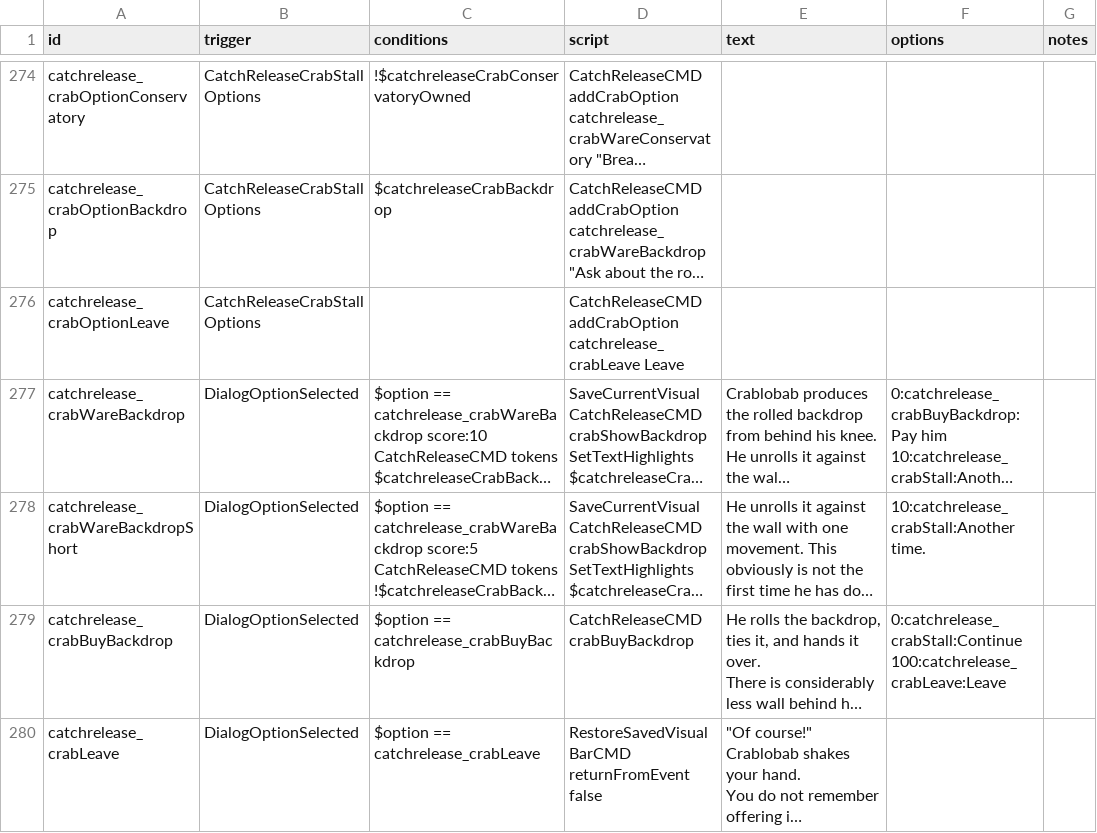
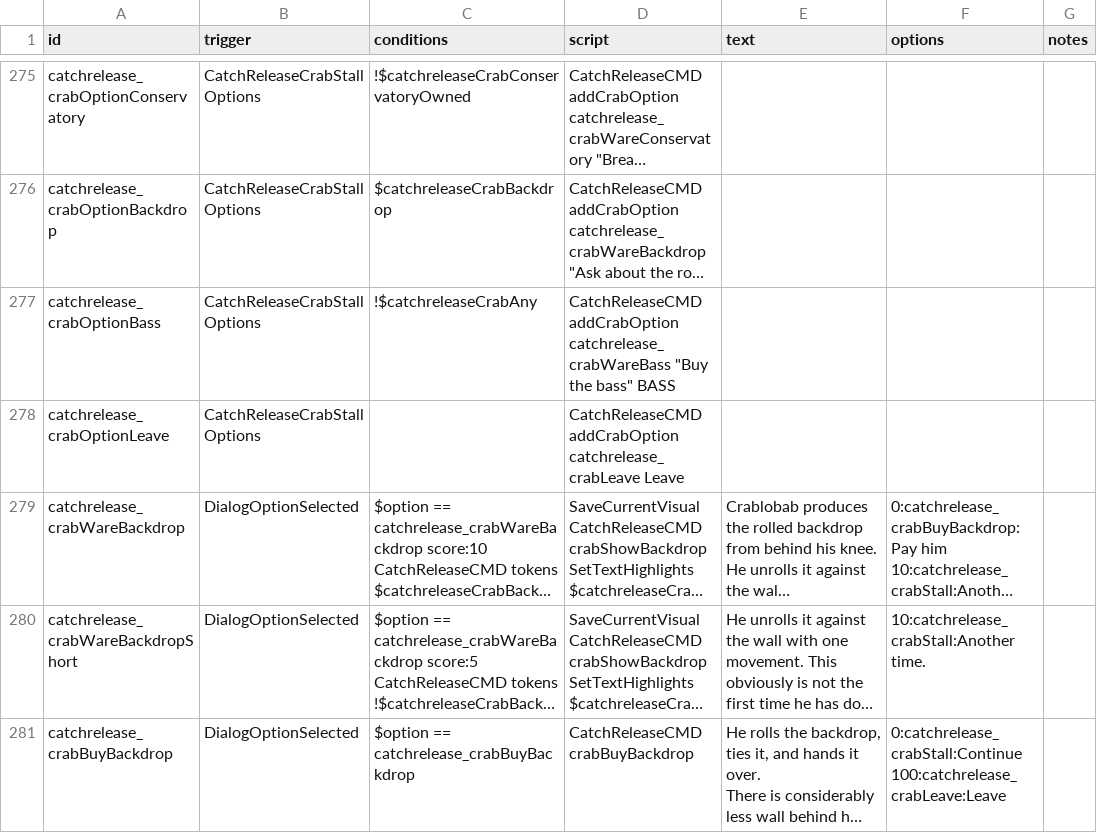
Before and after one commit to SirHartley/Catch.Release, a CSV file: data/campaign/rules.csv, drawn as a sheet; only a part is shown, gaps mark what is left out; the shorter side is filled out with more unchanged rows; long unchanged cells end in …; the diff covers the shown part only; the diff names each change by its address in the sheet, - before the commit and + after, or states it on an @@ line.

Commit message:
Give Crablobab an overpriced empty-stall bass

```diff
--- a/data/campaign/rules.csv
+++ b/data/campaign/rules.csv
+row 277: catchrelease_crabOptionBass | CatchReleaseCrabStallOptions | !$catchreleaseCrabAny | CatchReleaseCMD addCrabOption catchrelease_crabWareBass "Buy the bass" BASS
```
Also changed, not shown: 4 added rows and 3 edited cells elsewhere in this file, 3 other files.
